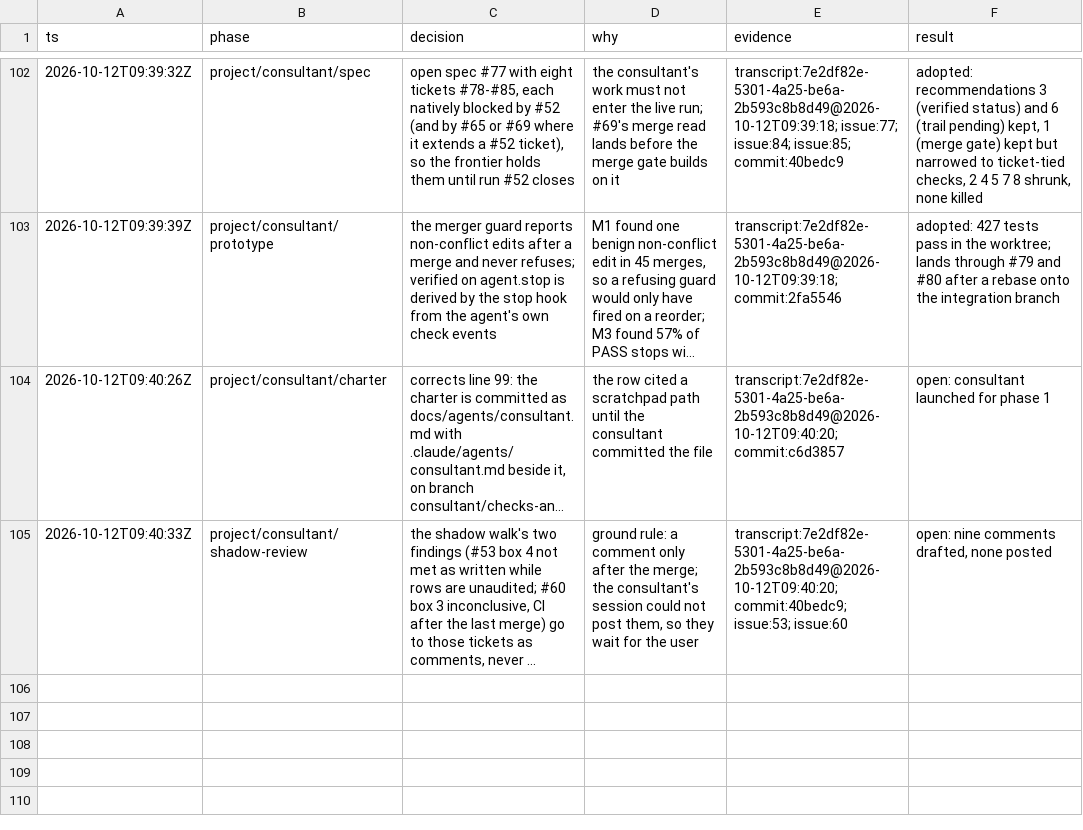
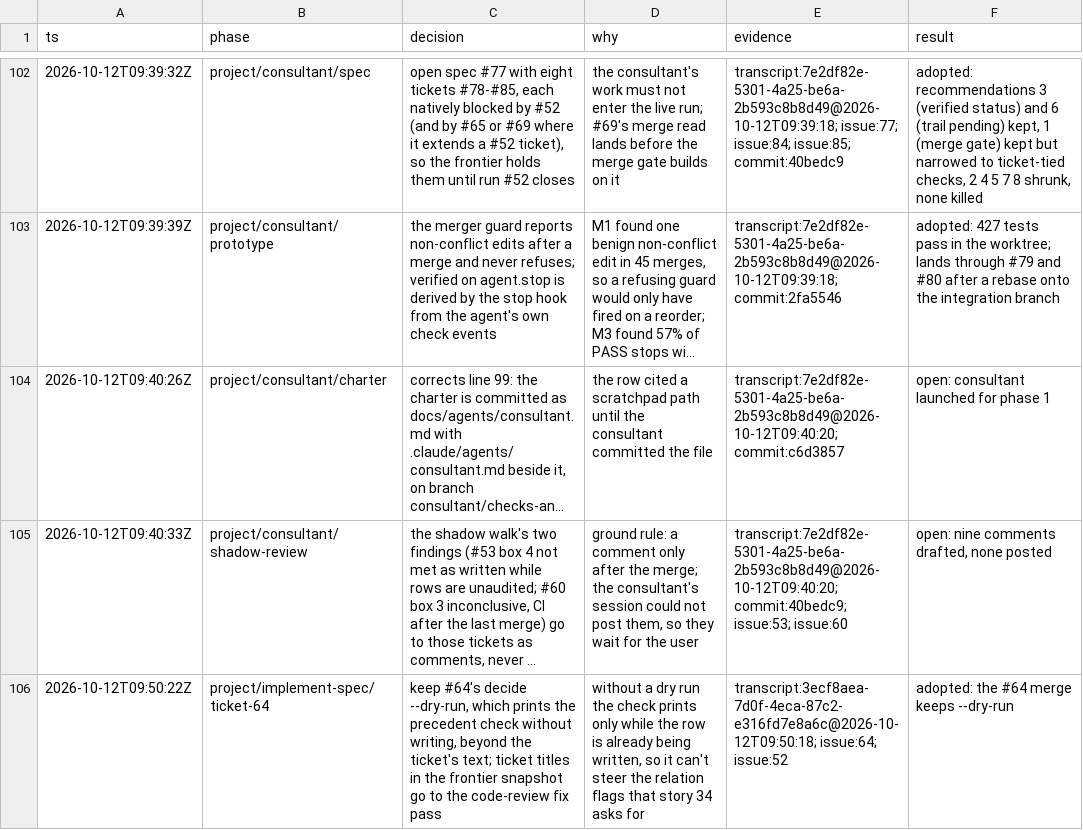
Before and after one commit to zhipengzhu1-dotcom/10-11-2026-Small-Molecule-Designs-and-LLM-Fine-Tune, a TSV file: factory/decisions.tsv, drawn as a sheet; only a part is shown, gaps mark what is left out; long unchanged cells end in …; the diff names each change by its address in the sheet, - before the commit and + after, or states it on an @@ line.

```diff
--- a/factory/decisions.tsv
+++ b/factory/decisions.tsv
+row 106: 2026-10-12T09:50:22Z | project/implement-spec/ticket-64 | keep #64's decide --dry-run, which prints the precedent check without writing, beyond the ticket's text; ticket titles in the frontier snapshot go to the code-review fix pass | without a dry run the check prints only while the row is already being written, so it can't steer the relation flags that story 34 asks for | transcript:3ecf8aea-7d0f-4eca-87c2-e316fd7e8a6c@2026-10-12T09:50:18; issue:64; issue:52 | adopted: the #64 merge keeps --dry-run
```
Also changed, not shown: 6 other files.
